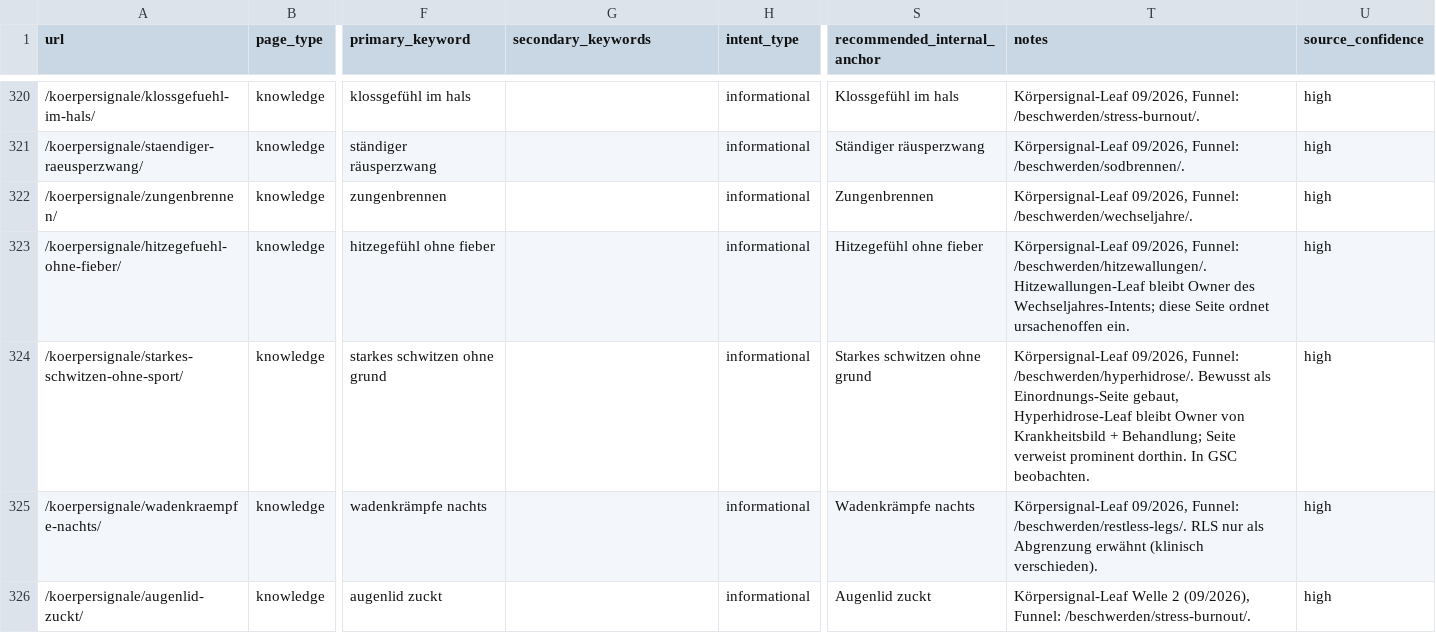
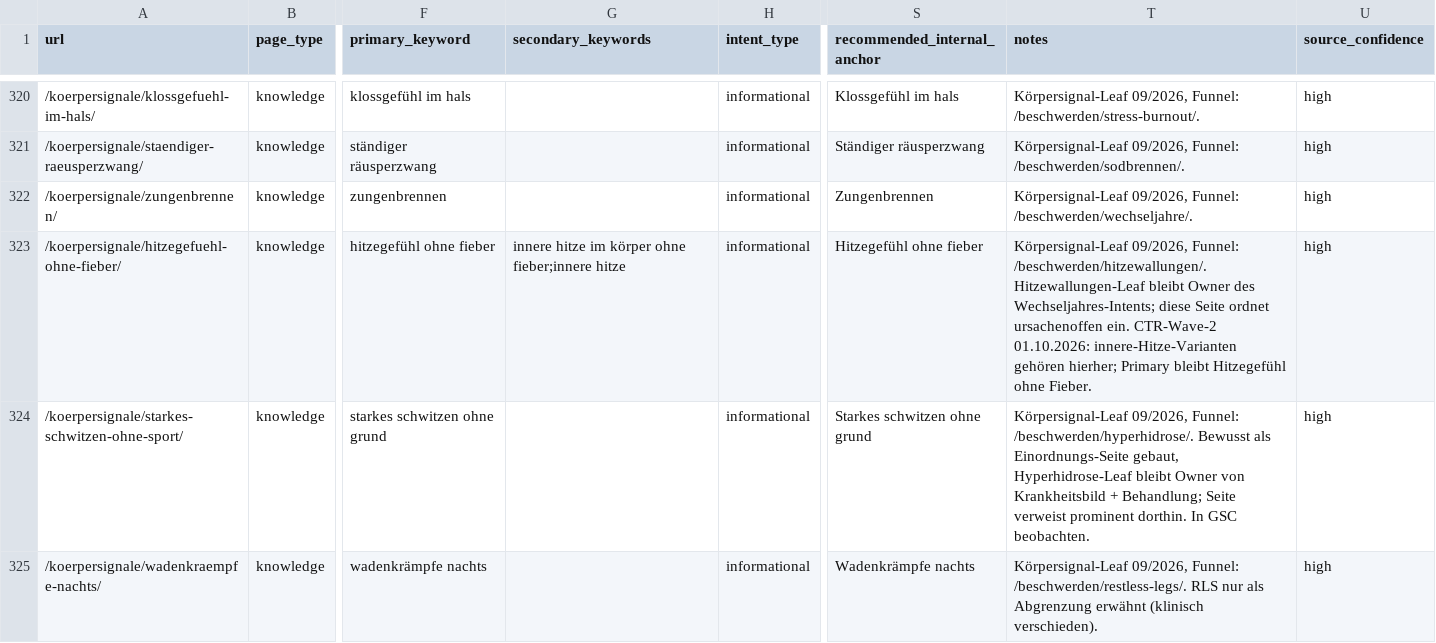
Before and after one commit to Thehwang88/tcm-ch, a CSV file: seo/master-keyword-url-map.csv, drawn as a sheet; only a part is shown, gaps mark what is left out; the shorter side is filled out with more unchanged rows; the diff covers the shown part only; the diff names each change by its address in the sheet, - before the commit and + after, or states it on an @@ line.

```diff
--- a/seo/master-keyword-url-map.csv
+++ b/seo/master-keyword-url-map.csv
-G323 (secondary_keywords): (empty)
+G323 (secondary_keywords): innere hitze im körper ohne fieber;innere hitze
-T323 (notes): …ursachenoffen ein.
+T323 (notes): …ursachenoffen ein. CTR-Wave-2 01.10.2026: innere-Hitze-Varianten gehören hierher; Primary bleibt Hitzegefühl ohne Fieber.
```
Also changed, not shown: 7 edited cells elsewhere in this file, 1 other file.
